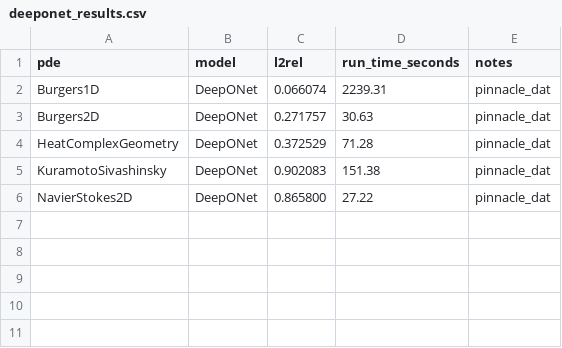
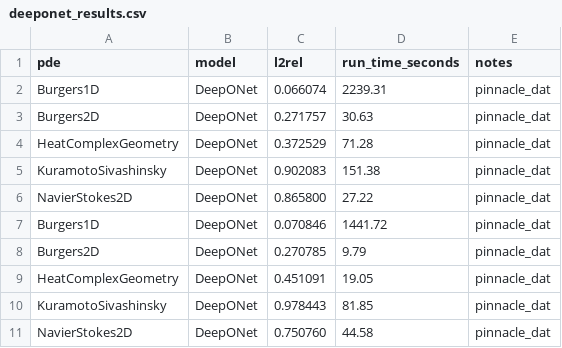
Before and after one commit to Jack-rguez/PINNacle, a CSV file: hpit_benchmark/results/deeponet_results.csv, drawn as a sheet.

```diff
--- a/hpit_benchmark/results/deeponet_results.csv
+++ b/hpit_benchmark/results/deeponet_results.csv
@@ -6 +6,6 @@ KuramotoSivashinsky,DeepONet,0.902083,151.38,pinnacle_dat
 NavierStokes2D,DeepONet,0.865800,27.22,pinnacle_dat
+Burgers1D,DeepONet,0.070846,1441.72,pinnacle_dat
+Burgers2D,DeepONet,0.270785,9.79,pinnacle_dat
+HeatComplexGeometry,DeepONet,0.451091,19.05,pinnacle_dat
+KuramotoSivashinsky,DeepONet,0.978443,81.85,pinnacle_dat
+NavierStokes2D,DeepONet,0.750760,44.58,pinnacle_dat
```
Also changed, not shown: hpit_benchmark/results/fno_results.csv, hpit_benchmark/results/hpit_results.csv, 41 other files.
